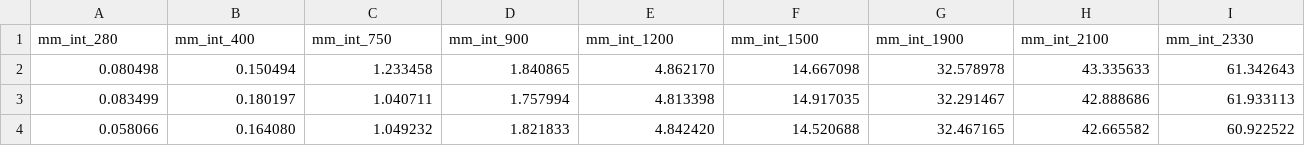
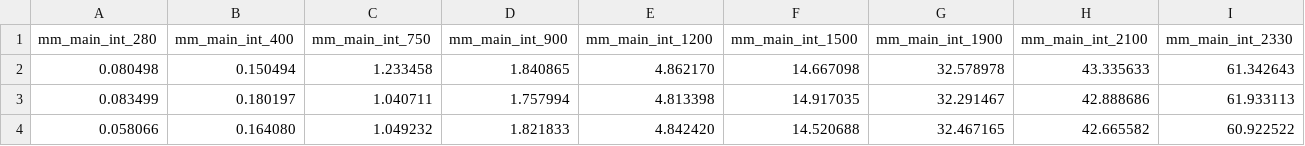
Before and after one commit to DavidZD02/Parcial_Paralela, a CSV file: CSV/mm_int.csv, drawn as a sheet; only a part is shown; removed rows and columns are numbered as before the commit, all else as after; rows hold the shown columns only; the diff names each change by its address in the sheet, - before the commit and + after, or states it on an @@ line.

Commit message:
Add files via upload

```diff
--- a/CSV/mm_int.csv
+++ b/CSV/mm_int.csv
-row 1: mm_int_280 | mm_int_400 | mm_int_750 | mm_int_900 | mm_int_1200 | mm_int_1500 | mm_int_1900 | mm_int_2100 | mm_int_2330
+row 1: mm_main_int_280 | mm_main_int_400 | mm_main_int_750 | mm_main_int_900 | mm_main_int_1200 | mm_main_int_1500 | mm_main_int_1900 | mm_main_int_2100 | mm_main_int_2330
```
